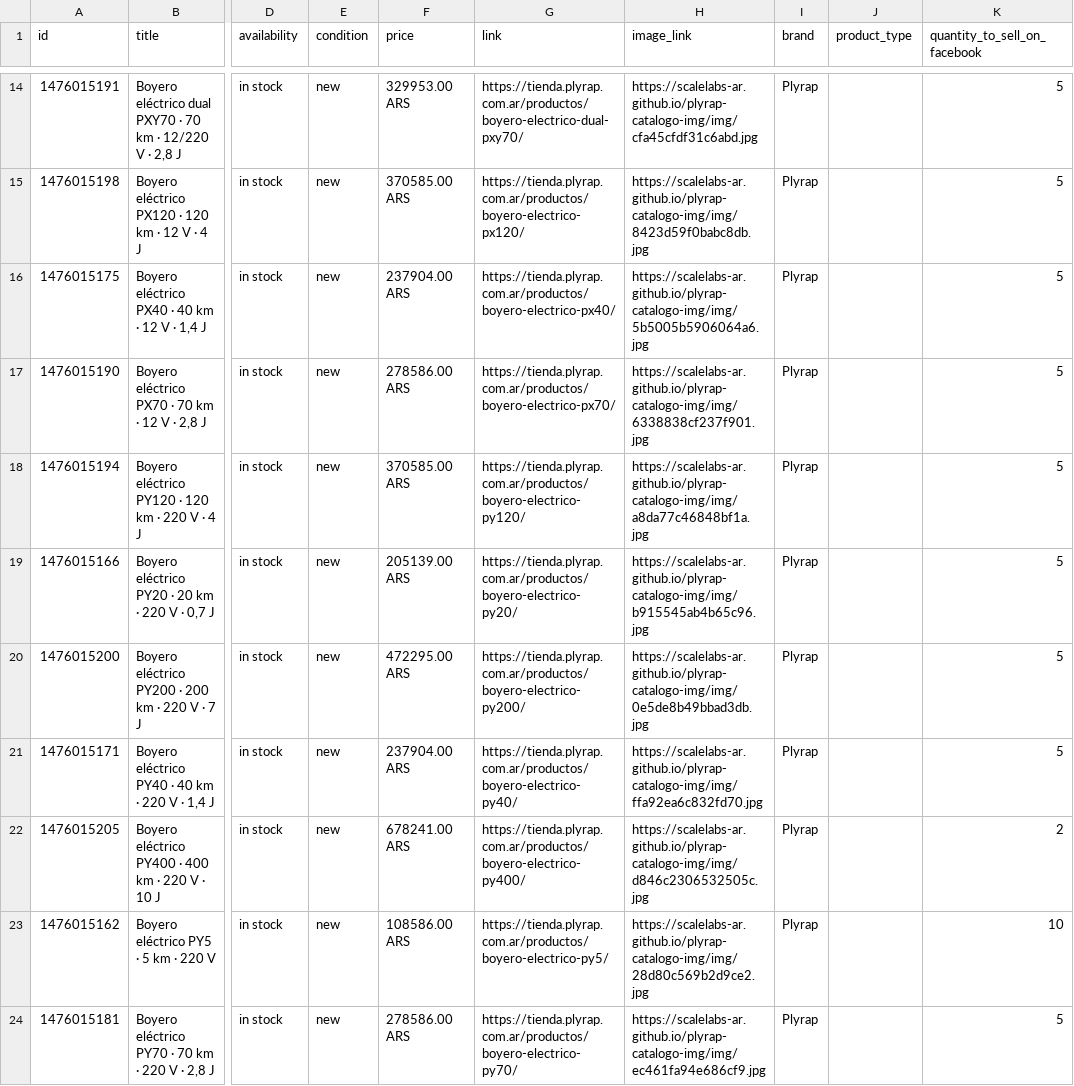
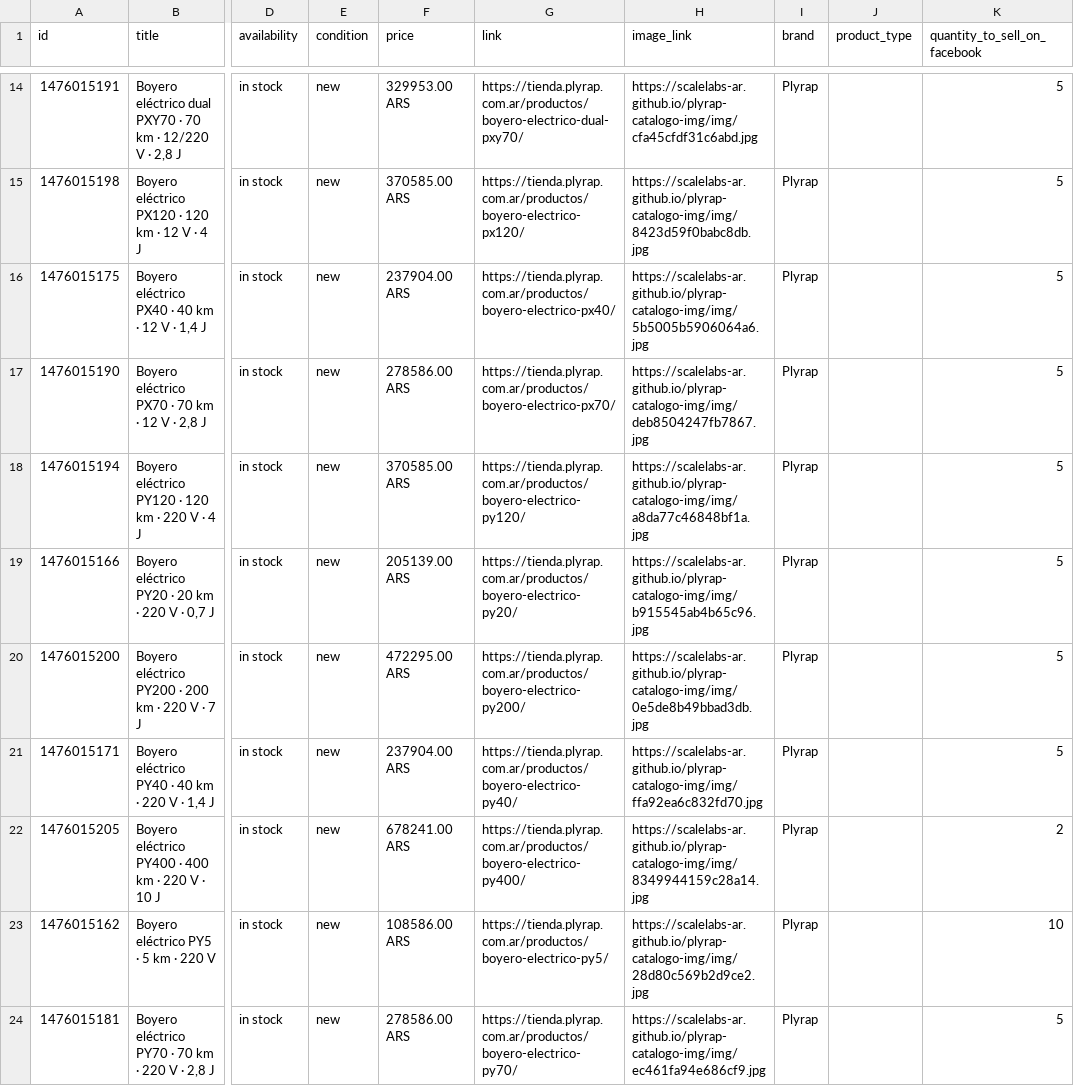
Before and after one commit to ScaleLabs-ar/plyrap-catalogo-img, a CSV file: feed_brandeado.csv, drawn as a sheet; only a part is shown, gaps mark what is left out; the diff covers the shown part only; the diff names each change by its address in the sheet, - before the commit and + after, or states it on an @@ line.

```diff
--- a/feed_brandeado.csv
+++ b/feed_brandeado.csv
-H17 (image_link): https://scalelabs-ar.github.io/plyrap-catalogo-img/img/6338838cf237f901.jpg
+H17 (image_link): https://scalelabs-ar.github.io/plyrap-catalogo-img/img/deb8504247fb7867.jpg
-H22 (image_link): https://scalelabs-ar.github.io/plyrap-catalogo-img/img/d846c2306532505c.jpg
+H22 (image_link): https://scalelabs-ar.github.io/plyrap-catalogo-img/img/8349944159c28a14.jpg
```
Also changed, not shown: 3 edited cells elsewhere in this file, 6 other files.
